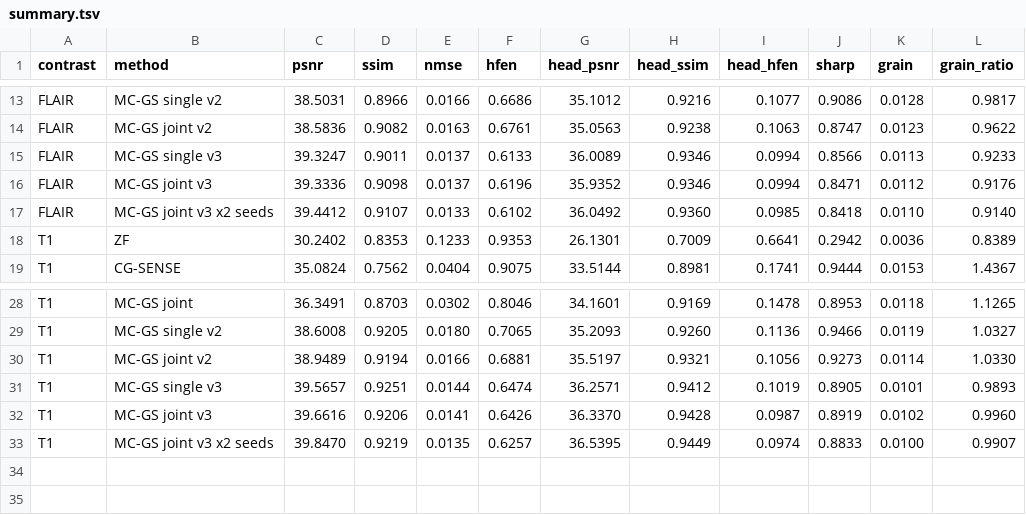
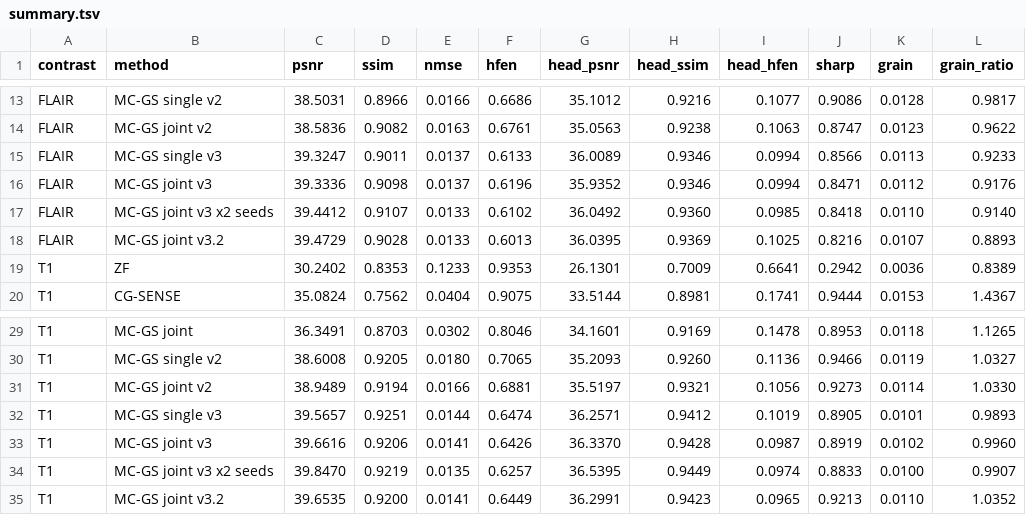
Before and after one commit to sober235/mcgs, a TSV file: t1flair_af12_v3_jiangyizhou/logs/summary.tsv, drawn as a sheet; only a part is shown, gaps mark what is left out; the diff names each change by its address in the sheet, - before the commit and + after, or states it on an @@ line.

```diff
--- a/t1flair_af12_v3_jiangyizhou/logs/summary.tsv
+++ b/t1flair_af12_v3_jiangyizhou/logs/summary.tsv
+row 18: FLAIR | MC-GS joint v3.2 | 39.4729 | 0.9028 | 0.0133 | 0.6013 | 36.0395 | 0.9369 | 0.1025 | 0.8216 | 0.0107 | 0.8893
+row 35: T1 | MC-GS joint v3.2 | 39.6535 | 0.9200 | 0.0141 | 0.6449 | 36.2991 | 0.9423 | 0.0965 | 0.9213 | 0.0110 | 1.0352
```
Also changed, not shown: autoresearch_t1t2.tsv, 8 other files.
